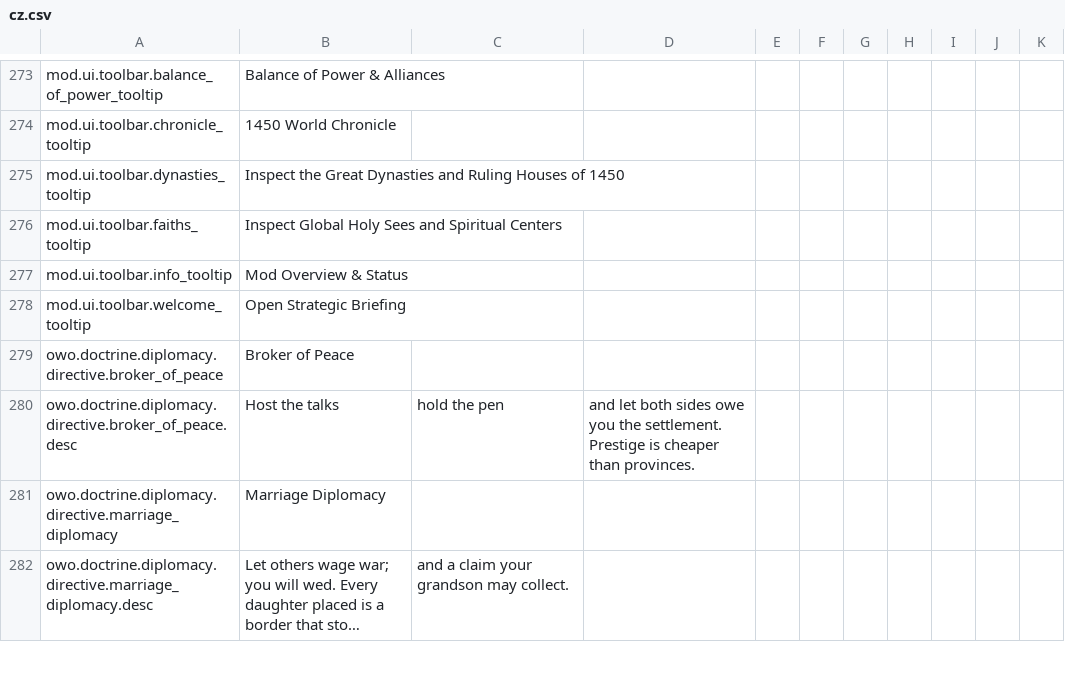
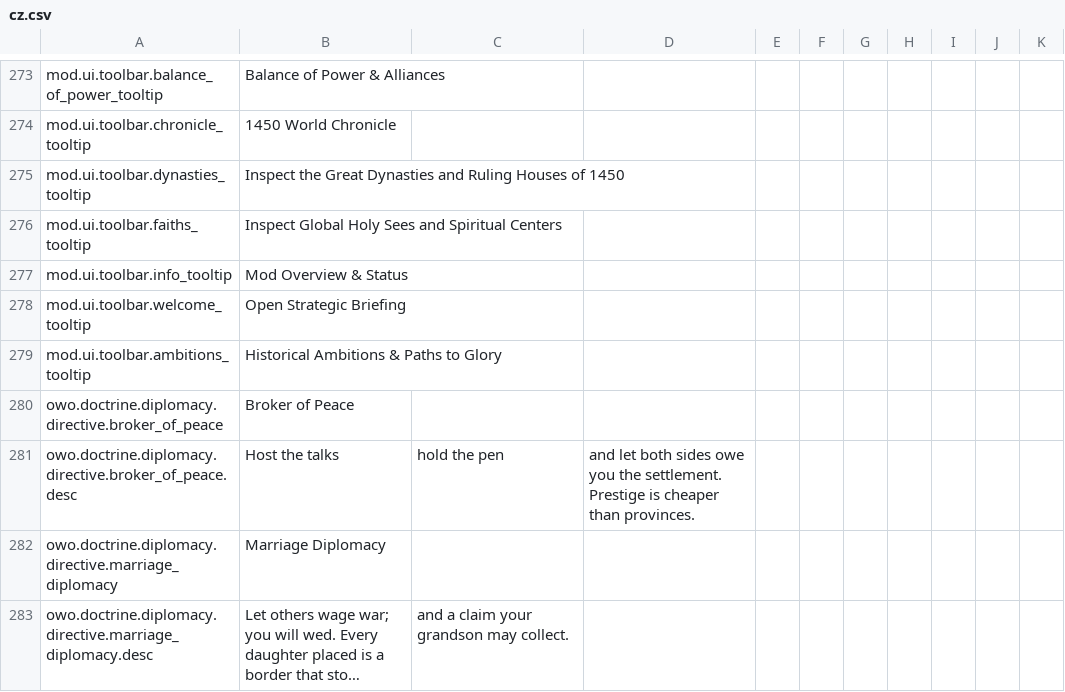
Before and after one commit to Dorlion-Interactive/Global-Protocol-Old-World-Order-Mod, a CSV file: Content/localization/cz.csv, drawn as a sheet; only a part is shown, gaps mark what is left out; long unchanged cells end in …; the diff names each change by its address in the sheet, - before the commit and + after, or states it on an @@ line.

Commit message:
feat(sdk): enrich in-game C# strategic briefing, chokepoint alerts, and ambitions ledger

```diff
--- a/Content/localization/cz.csv
+++ b/Content/localization/cz.csv
+row 279: mod.ui.toolbar.ambitions_tooltip | Historical Ambitions & Paths to Glory
```
Also changed, not shown: Content/localization/de.csv, Content/localization/en.csv, 12 other files.
